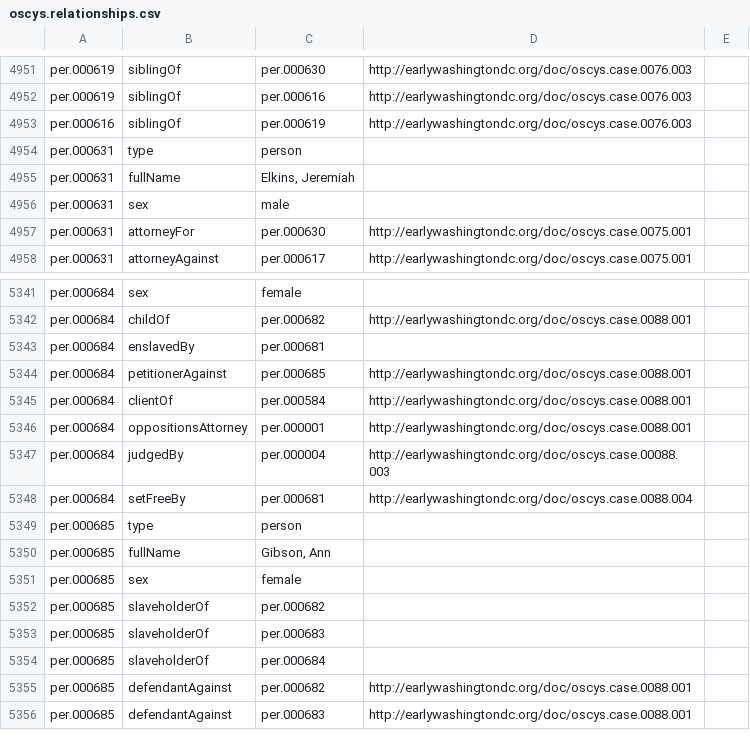
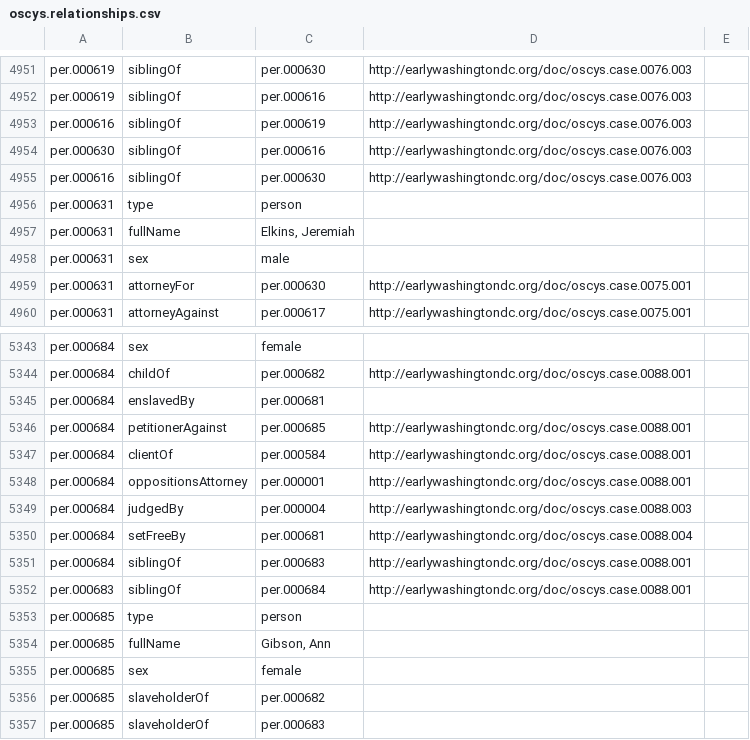
Before and after one commit to CDRH/datura, a CSV file: projects/oscys/rdf/oscys.relationships.csv, drawn as a sheet; only a part is shown, gaps mark what is left out; the shorter side is filled out with more unchanged rows.

Commit message:
added more sibling relationships

```diff
--- a/projects/oscys/rdf/oscys.relationships.csv
+++ b/projects/oscys/rdf/oscys.relationships.csv
@@ -4963,2 +4963,4 @@ per.000619,siblingOf,per.000616,http://earlywashingtondc.org/doc/oscys.case.0076
 per.000616,siblingOf,per.000619,http://earlywashingtondc.org/doc/oscys.case.0076.003,
+per.000630,siblingOf,per.000616,http://earlywashingtondc.org/doc/oscys.case.0076.003,
+per.000616,siblingOf,per.000630,http://earlywashingtondc.org/doc/oscys.case.0076.003,
 per.000631,type,person,,
@@ -5356,4 +5358,6 @@ per.000684,clientOf,per.000584,http://earlywashingtondc.org/doc/oscys.case.0088.
 per.000684,oppositionsAttorney,per.000001,http://earlywashingtondc.org/doc/oscys.case.0088.001,
-per.000684,judgedBy,per.000004,http://earlywashingtondc.org/doc/oscys.case.00088.003,
+per.000684,judgedBy,per.000004,http://earlywashingtondc.org/doc/oscys.case.0088.003,
 per.000684,setFreeBy,per.000681,http://earlywashingtondc.org/doc/oscys.case.0088.004,
+per.000684,siblingOf,per.000683,http://earlywashingtondc.org/doc/oscys.case.0088.001,
+per.000683,siblingOf,per.000684,http://earlywashingtondc.org/doc/oscys.case.0088.001,
 per.000685,type,person,,
```
